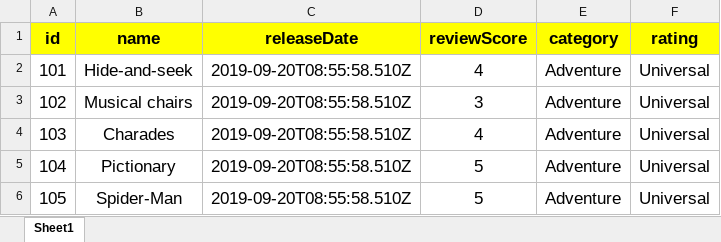
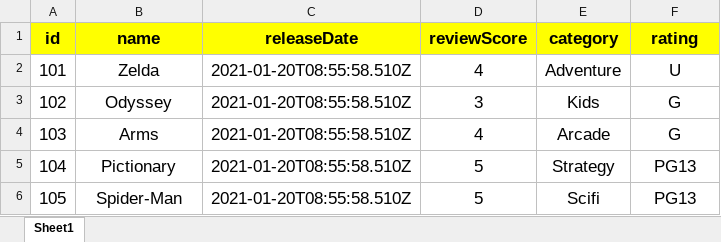
Before and after one commit to JaishankarGitHub79/VideoGameProject, an Excel workbook: VideoGameAPIData.xlsx, sheet Sheet1, drawn as a sheet; values as stored, in another font and other column widths than the file's, no borders; the diff names each change by its address in the sheet, - before the commit and + after, or states it on an @@ line.

```diff
--- a/VideoGameAPIData.xlsx (sheet Sheet1)
+++ b/VideoGameAPIData.xlsx (sheet Sheet1)
-B2 (name): Hide-and-seek
+B2 (name): Zelda
-C2:C6 (releaseDate): 2019-09-20T08:55:58.510Z
+C2:C6 (releaseDate): 2021-01-20T08:55:58.510Z
-F2 (rating): Universal
+F2 (rating): U
-B3 (name): Musical chairs
+B3 (name): Odyssey
-E3 (category): Adventure
+E3 (category): Kids
-F3:F4 (rating): Universal
+F3:F4 (rating): G
-B4 (name): Charades
+B4 (name): Arms
-E4 (category): Adventure
+E4 (category): Arcade
-E5 (category): Adventure
+E5 (category): Strategy
-F5:F6 (rating): Universal
+F5:F6 (rating): PG13
-E6 (category): Adventure
+E6 (category): Scifi
```
Also changed, not shown: 44 other files.
